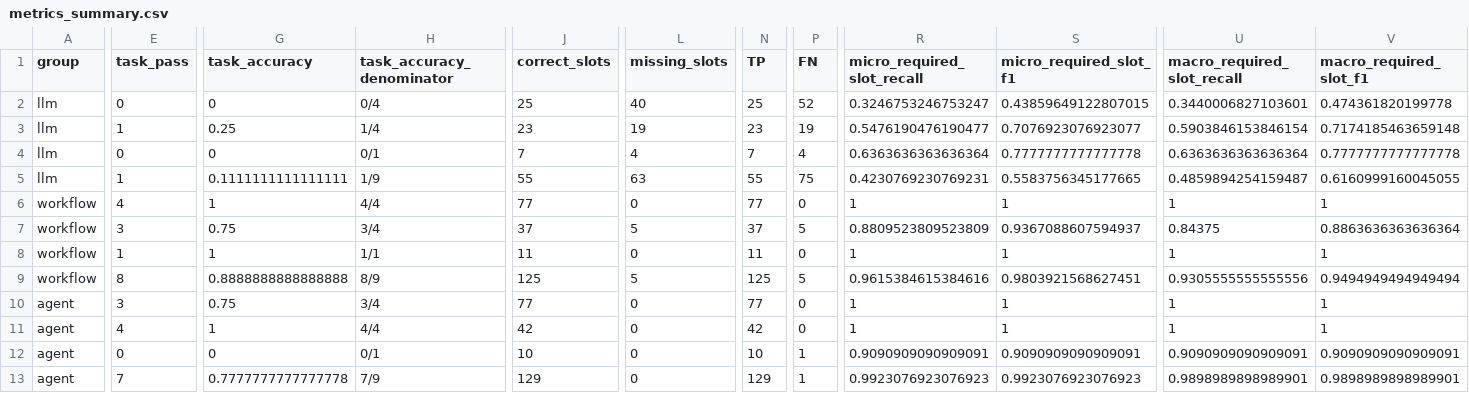
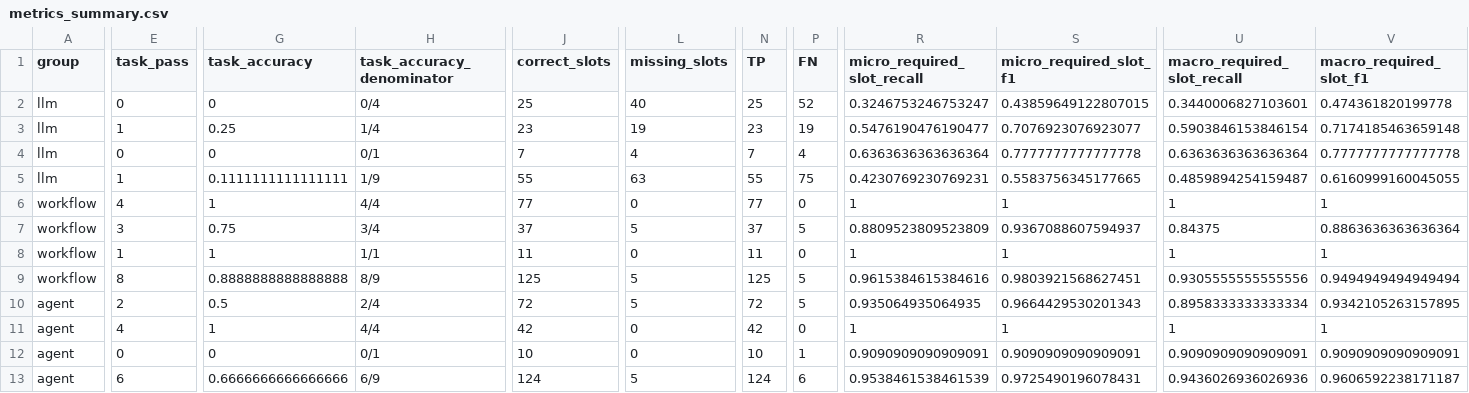
Before and after one commit to hhhhhhguoweiliu-hash/siRNA-GPT, a CSV file: research/2026-10-27_ai_simulated_review/metrics_summary.csv, drawn as a sheet; only a part is shown, gaps mark what is left out; the diff covers the shown part only; the diff names each change by its address in the sheet, - before the commit and + after, or states it on an @@ line.

Commit message:
eval: recompute summary after A002 evidence-scope correction

```diff
--- a/research/2026-10-27_ai_simulated_review/metrics_summary.csv
+++ b/research/2026-10-27_ai_simulated_review/metrics_summary.csv
-E10 (task_pass): 3
+E10 (task_pass): 2
-G10 (task_accuracy): 0.75
+G10 (task_accuracy): 0.5
-H10 (task_accuracy_denominator): 3/4
+H10 (task_accuracy_denominator): 2/4
-J10 (correct_slots): 77
+J10 (correct_slots): 72
-L10 (missing_slots): 0
+L10 (missing_slots): 5
-N10 (TP): 77
+N10 (TP): 72
-P10 (FN): 0
+P10 (FN): 5
-R10 (micro_required_slot_recall): 1
+R10 (micro_required_slot_recall): 0.935064935064935
-S10 (micro_required_slot_f1): 1
+S10 (micro_required_slot_f1): 0.9664429530201343
-U10 (macro_required_slot_recall): 1
+U10 (macro_required_slot_recall): 0.8958333333333334
-V10 (macro_required_slot_f1): 1
+V10 (macro_required_slot_f1): 0.9342105263157895
-E13 (task_pass): 7
+E13 (task_pass): 6
-G13 (task_accuracy): 0.7777777777777778
+G13 (task_accuracy): 0.6666666666666666
-H13 (task_accuracy_denominator): 7/9
+H13 (task_accuracy_denominator): 6/9
-J13 (correct_slots): 129
+J13 (correct_slots): 124
-L13 (missing_slots): 0
+L13 (missing_slots): 5
-N13 (TP): 129
+N13 (TP): 124
-P13 (FN): 1
+P13 (FN): 6
-R13 (micro_required_slot_recall): 0.9923076923076923
+R13 (micro_required_slot_recall): 0.9538461538461539
-S13 (micro_required_slot_f1): 0.9923076923076923
+S13 (micro_required_slot_f1): 0.9725490196078431
-U13 (macro_required_slot_recall): 0.9898989898989901
+U13 (macro_required_slot_recall): 0.9436026936026936
-V13 (macro_required_slot_f1): 0.9898989898989901
+V13 (macro_required_slot_f1): 0.9606592238171187
```
Also changed, not shown: 1 edited cell elsewhere in this file.
